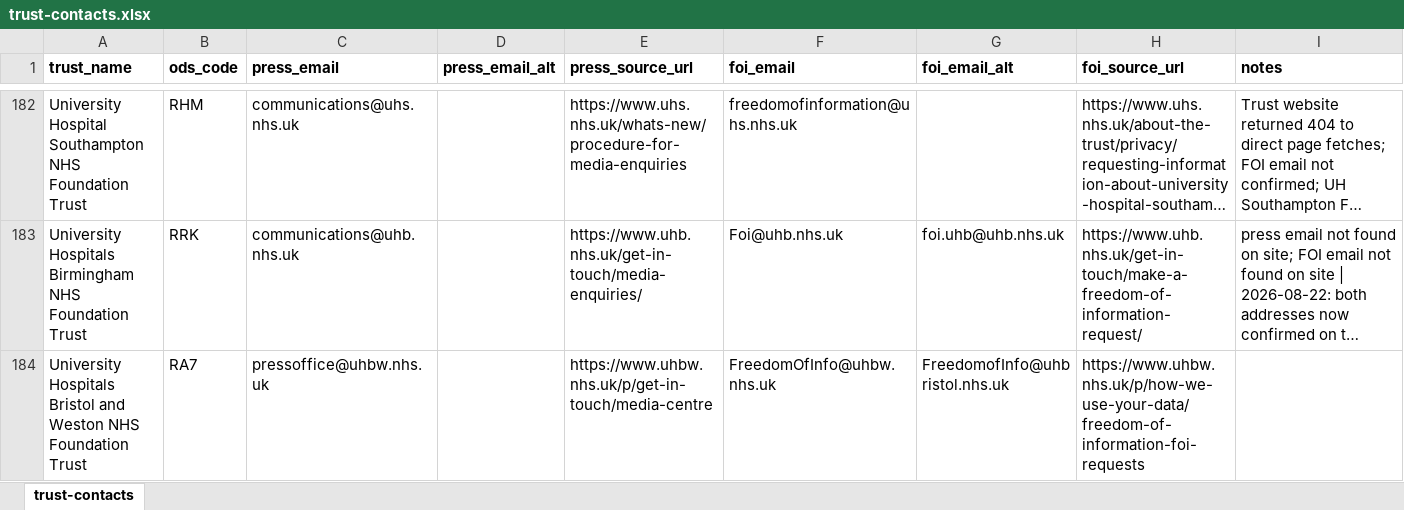
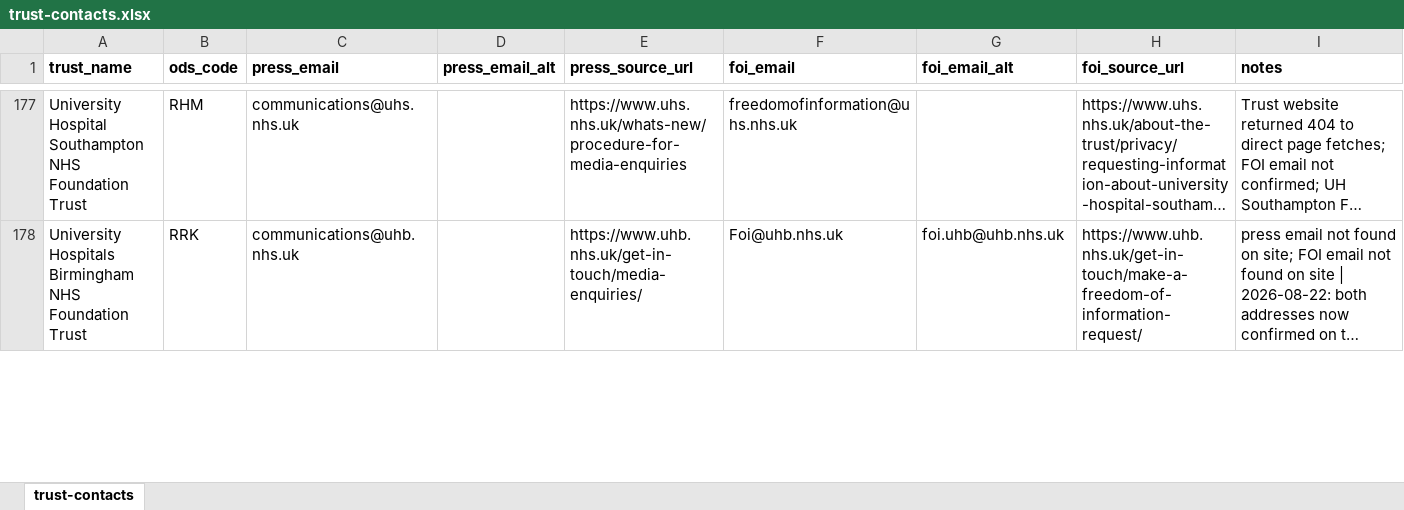
Before and after one commit to Davewest84/nhs-board-papers-reader, an Excel workbook: trust-contacts.xlsx, sheet trust-contacts, drawn as a sheet; only a part is shown, gaps mark what is left out; long unchanged cells end in …; values as stored, in another font and other column widths than the file's, no borders; removed rows and columns are numbered as before the commit, all else as after; the diff covers the shown part only; the diff names each change by its address in the sheet, - before the commit and + after, or states it on an @@ line.

```diff
--- a/trust-contacts.xlsx (sheet trust-contacts)
+++ b/trust-contacts.xlsx (sheet trust-contacts)
-row 184: University Hospitals Bristol and Weston NHS Foundation Trust | RA7 | pressoffice@uhbw.nhs.uk |  | https://www.uhbw.nhs.uk/p/get-in-touch/media-centre | FreedomOfInfo@uhbw.nhs.uk | FreedomofInfo@uhbristol.nhs.uk | https://www.uhbw.nhs.uk/p/how-we-use-your-data/freedom-of-information-foi-requests
```
Also changed, not shown: 1 added row, 5 removed rows and 9 edited cells elsewhere in this sheet, icb-contacts.xlsx, icb_urls.xlsx, 8 other files.
